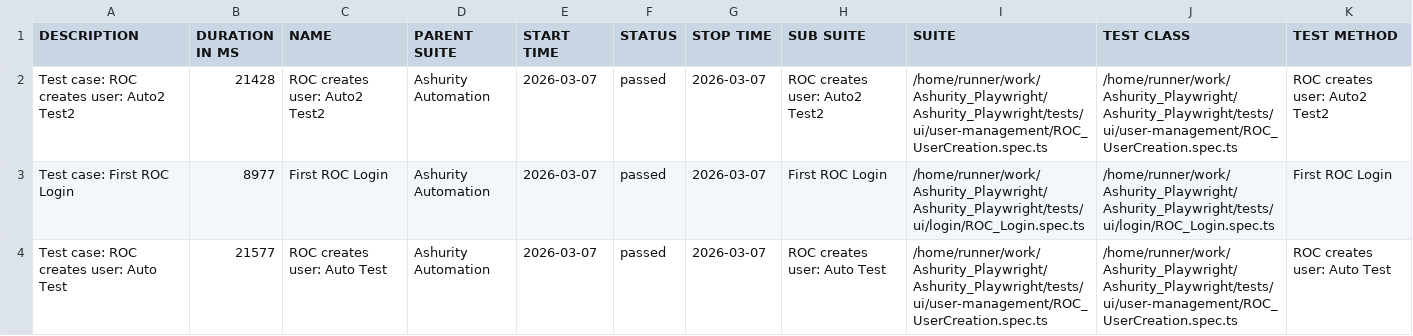
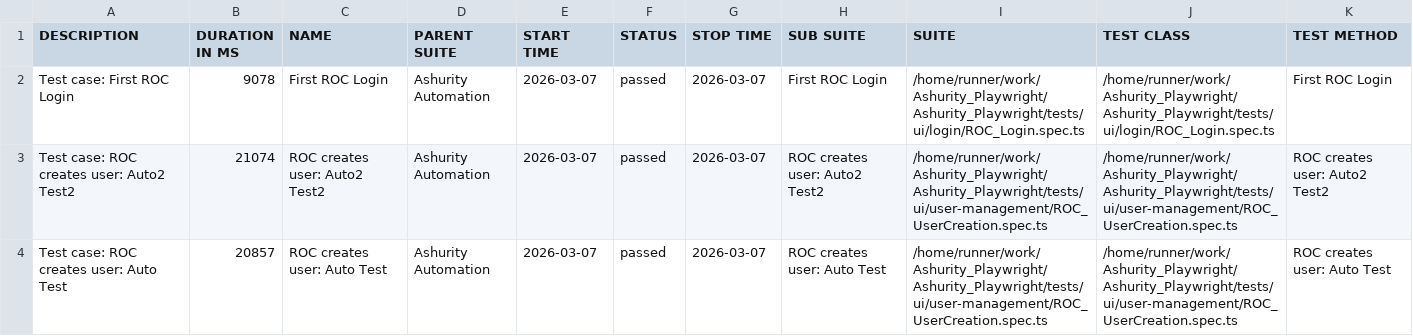
Before and after one commit to Manojsenji/Ashurity_Playwright, a CSV file: data/suites.csv, drawn as a sheet.

```diff
--- a/data/suites.csv
+++ b/data/suites.csv
@@ -1,4 +1,4 @@
 "DESCRIPTION","DURATION IN MS","NAME","PARENT SUITE","START TIME","STATUS","STOP TIME","SUB SUITE","SUITE","TEST CLASS","TEST METHOD"
-"Test case: ROC creates user: Auto2 Test2","21428","ROC creates user: Auto2 Test2","Ashurity Automation","2026-03-07","passed","2026-03-07","ROC creates user: Auto2 Test2","/home/runner/work/Ashurity_Playwright/Ashurity_Playwright/tests/ui/user-management/ROC_UserCreation.spec.ts","/home/runner/work/Ashurity_Playwright/Ashurity_Playwright/tests/ui/user-management/ROC_UserCreation.spec.ts","ROC creates user: Auto2 Test2"
-"Test case: First ROC Login","8977","First ROC Login","Ashurity Automation","2026-03-07","passed","2026-03-07","First ROC Login","/home/runner/work/Ashurity_Playwright/Ashurity_Playwright/tests/ui/login/ROC_Login.spec.ts","/home/runner/work/Ashurity_Playwright/Ashurity_Playwright/tests/ui/login/ROC_Login.spec.ts","First ROC Login"
-"Test case: ROC creates user: Auto Test","21577","ROC creates user: Auto Test","Ashurity Automation","2026-03-07","passed","2026-03-07","ROC creates user: Auto Test","/home/runner/work/Ashurity_Playwright/Ashurity_Playwright/tests/ui/user-management/ROC_UserCreation.spec.ts","/home/runner/work/Ashurity_Playwright/Ashurity_Playwright/tests/ui/user-management/ROC_UserCreation.spec.ts","ROC creates user: Auto Test"
+"Test case: First ROC Login","9078","First ROC Login","Ashurity Automation","2026-03-07","passed","2026-03-07","First ROC Login","/home/runner/work/Ashurity_Playwright/Ashurity_Playwright/tests/ui/login/ROC_Login.spec.ts","/home/runner/work/Ashurity_Playwright/Ashurity_Playwright/tests/ui/login/ROC_Login.spec.ts","First ROC Login"
+"Test case: ROC creates user: Auto2 Test2","21074","ROC creates user: Auto2 Test2","Ashurity Automation","2026-03-07","passed","2026-03-07","ROC creates user: Auto2 Test2","/home/runner/work/Ashurity_Playwright/Ashurity_Playwright/tests/ui/user-management/ROC_UserCreation.spec.ts","/home/runner/work/Ashurity_Playwright/Ashurity_Playwright/tests/ui/user-management/ROC_UserCreation.spec.ts","ROC creates user: Auto2 Test2"
+"Test case: ROC creates user: Auto Test","20857","ROC creates user: Auto Test","Ashurity Automation","2026-03-07","passed","2026-03-07","ROC creates user: Auto Test","/home/runner/work/Ashurity_Playwright/Ashurity_Playwright/tests/ui/user-management/ROC_UserCreation.spec.ts","/home/runner/work/Ashurity_Playwright/Ashurity_Playwright/tests/ui/user-management/ROC_UserCreation.spec.ts","ROC creates user: Auto Test"
```
Also changed, not shown: 28 other files.
